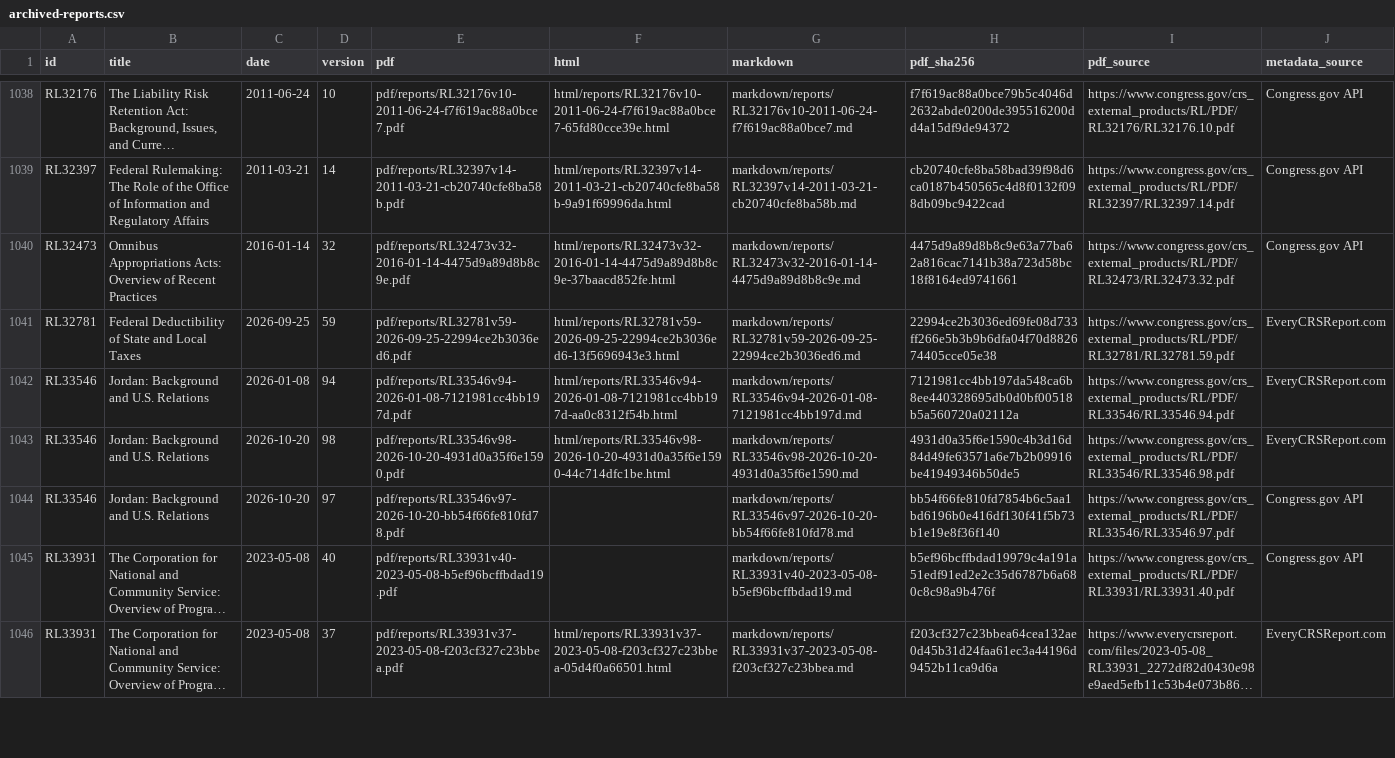
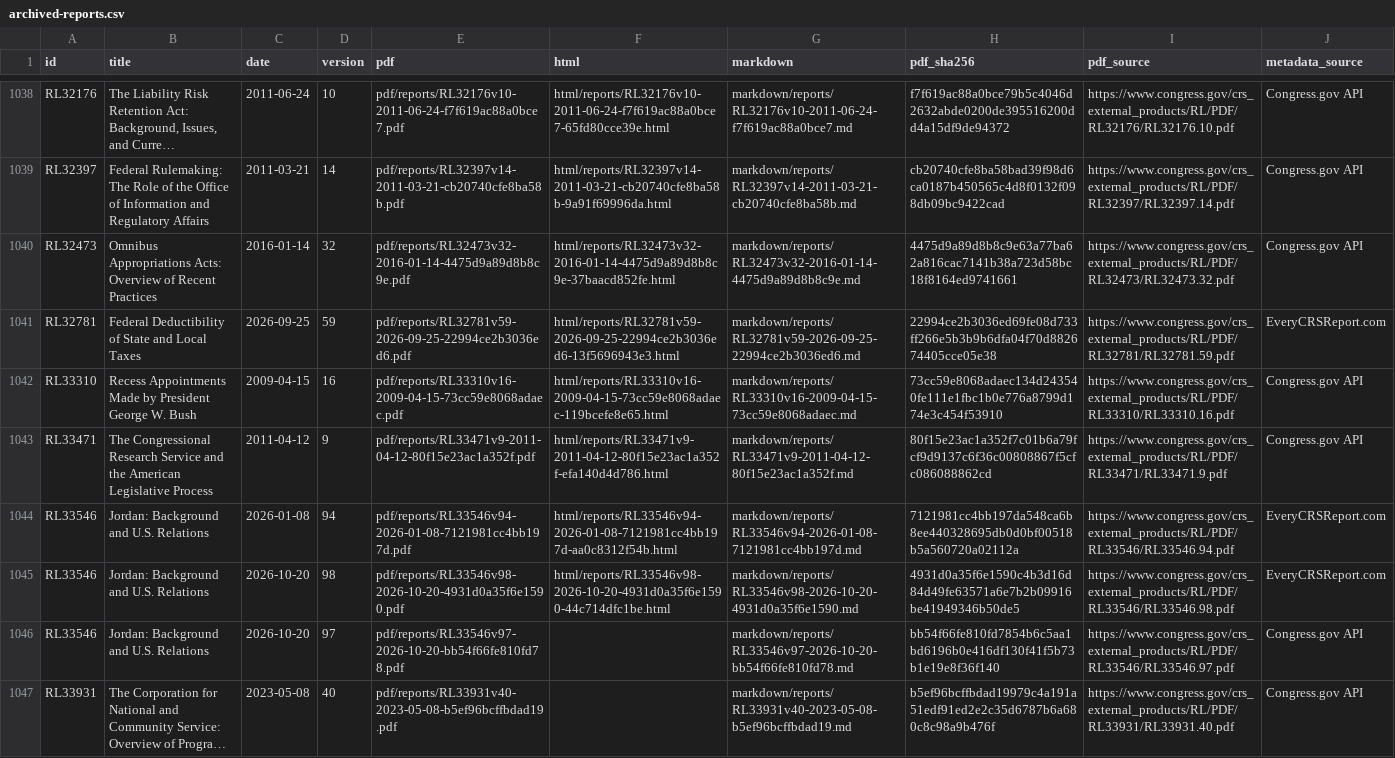
Before and after one commit to krischen-77/crs-reports, a CSV file: data/archived-reports.csv, drawn as a sheet; only a part is shown, gaps mark what is left out; the shorter side is filled out with more unchanged rows; long unchanged cells end in ….

```diff
--- a/data/archived-reports.csv
+++ b/data/archived-reports.csv
@@ -1041,2 +1041,4 @@ RL32473,Omnibus Appropriations Acts: Overview of Recent Practices,2016-01-14,32,
 RL32781,Federal Deductibility of State and Local Taxes,2026-09-25,59,pdf/reports/RL32781v59-2026-09-25-22994ce2b3036ed6.pdf,html/reports/RL32781v59-2026-09-25-22994ce2b3036ed6-13f5696943e3.html,markdown/reports/RL32781v59-2026-09-25-22994ce2b3036ed6.md,22994ce2b3036ed69fe08d733ff266e5b3b9b6dfa04f70d882674405cce05e38,https://www.congress.gov/crs_external_products/RL/PDF/RL32781/RL32781.59.pdf,EveryCRSReport.com
+RL33310,Recess Appointments Made by President George W. Bush,2009-04-15,16,pdf/reports/RL33310v16-2009-04-15-73cc59e8068adaec.pdf,html/reports/RL33310v16-2009-04-15-73cc59e8068adaec-119bcefe8e65.html,markdown/reports/RL33310v16-2009-04-15-73cc59e8068adaec.md,73cc59e8068adaec134d243540fe111e1fbc1b0e776a8799d174e3c454f53910,https://www.congress.gov/crs_external_products/RL/PDF/RL33310/RL33310.16.pdf,Congress.gov API
+RL33471,The Congressional Research Service and the American Legislative Process,2011-04-12,9,pdf/reports/RL33471v9-2011-04-12-80f15e23ac1a352f.pdf,html/reports/RL33471v9-2011-04-12-80f15e23ac1a352f-efa140d4d786.html,markdown/reports/RL33471v9-2011-04-12-80f15e23ac1a352f.md,80f15e23ac1a352f7c01b6a79fcf9d9137c6f36c00808867f5cfc086088862cd,https://www.congress.gov/crs_external_products/RL/PDF/RL33471/RL33471.9.pdf,Congress.gov API
 RL33546,Jordan: Background and U.S. Relations,2026-01-08,94,pdf/reports/RL33546v94-2026-01-08-7121981cc4bb197d.pdf,html/reports/RL33546v94-2026-01-08-7121981cc4bb197d-aa0c8312f54b.html,markdown/reports/RL33546v94-2026-01-08-7121981cc4bb197d.md,7121981cc4bb197da548ca6b8ee440328695db0d0bf00518b5a560720a02112a,https://www.congress.gov/crs_external_products/RL/PDF/RL33546/RL33546.94.pdf,EveryCRSReport.com
```
Also changed, not shown: 13 other files.
